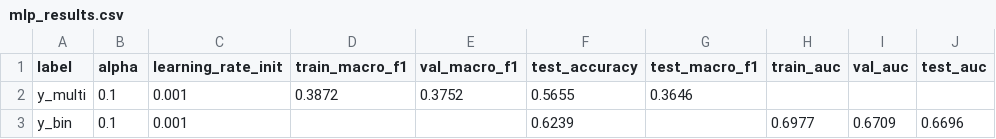
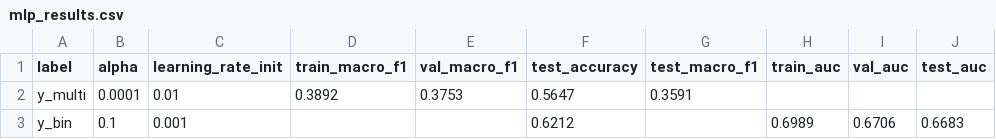
Before and after one commit to chiensondung/HCMUT-AnIntroductiontoMachineLearningandApplication-Project, a CSV file: output/mlp_results.csv, drawn as a sheet.

```diff
--- a/output/mlp_results.csv
+++ b/output/mlp_results.csv
@@ -1,3 +1,3 @@
 label,alpha,learning_rate_init,train_macro_f1,val_macro_f1,test_accuracy,test_macro_f1,train_auc,val_auc,test_auc
-y_multi,0.1,0.001,0.3872,0.3752,0.5655,0.3646,,,
-y_bin,0.1,0.001,,,0.6239,,0.6977,0.6709,0.6696
+y_multi,0.0001,0.01,0.3892,0.3753,0.5647,0.3591,,,
+y_bin,0.1,0.001,,,0.6212,,0.6989,0.6706,0.6683
```
Also changed, not shown: output/eigenvalues.csv, output/ensemble_results.csv, 12 other files.
